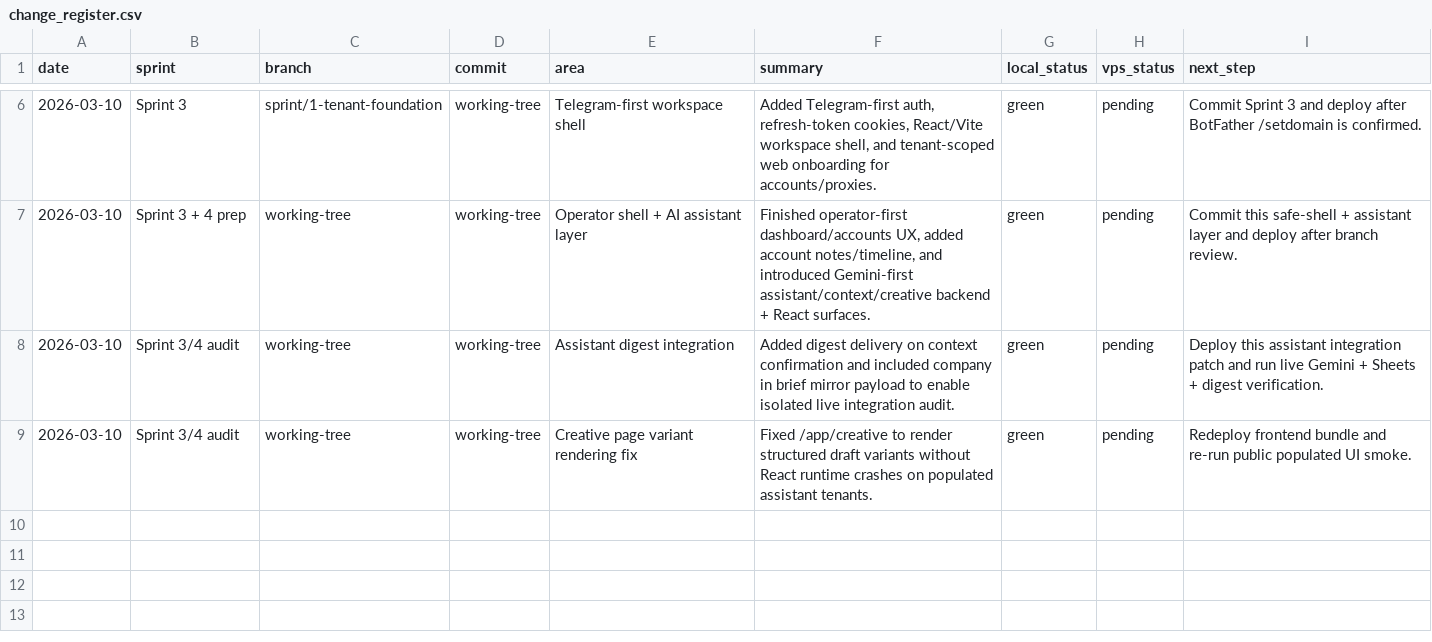
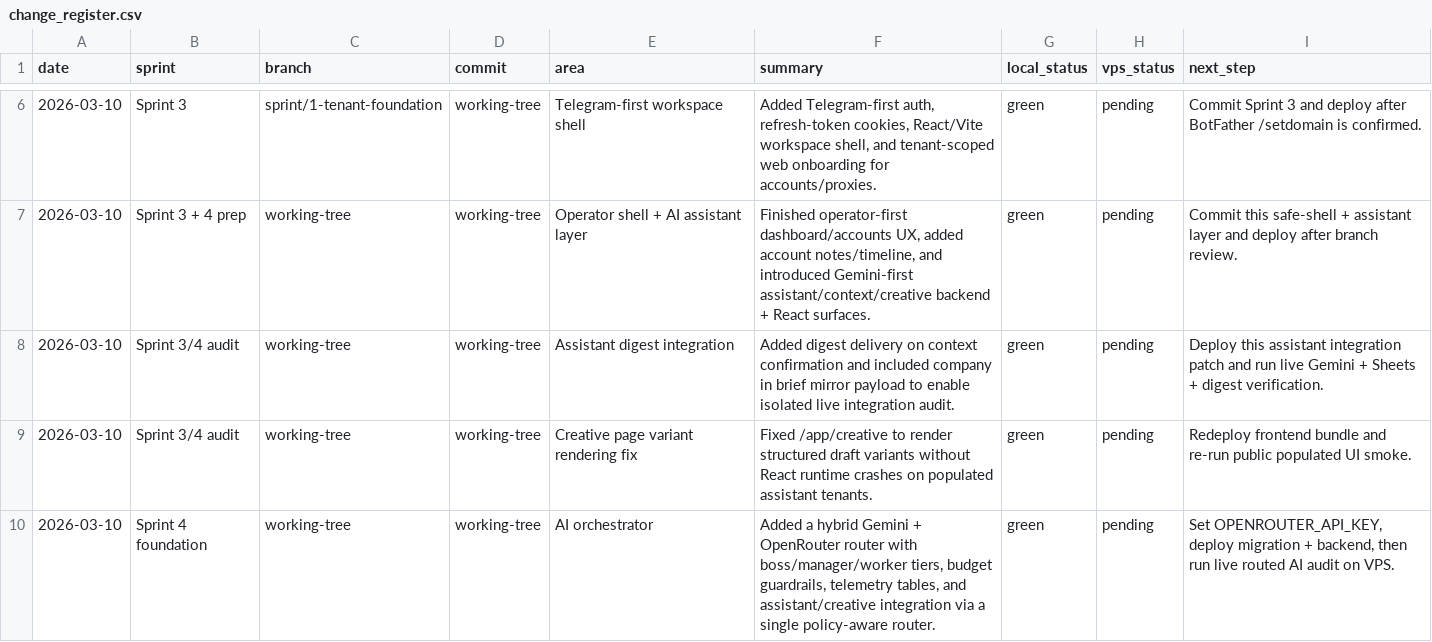
Before and after one commit to petrbras17-hue/neurocommerci, a CSV file: knowledge/project_context/change_register.csv, drawn as a sheet; only a part is shown, gaps mark what is left out.

Commit message:
Add hybrid OpenRouter AI orchestrator foundation

```diff
--- a/knowledge/project_context/change_register.csv
+++ b/knowledge/project_context/change_register.csv
@@ -9 +9,2 @@ date,sprint,branch,commit,area,summary,local_status,vps_status,next_step
 2026-03-10,Sprint 3/4 audit,working-tree,working-tree,Creative page variant rendering fix,"Fixed /app/creative to render structured draft variants without React runtime crashes on populated assistant tenants.",green,pending,"Redeploy frontend bundle and re-run public populated UI smoke."
+2026-03-10,Sprint 4 foundation,working-tree,working-tree,AI orchestrator,"Added a hybrid Gemini + OpenRouter router with boss/manager/worker tiers, budget guardrails, telemetry tables, and assistant/creative integration via a single policy-aware router.",green,pending,"Set OPENROUTER_API_KEY, deploy migration + backend, then run live routed AI audit on VPS."
```
Also changed, not shown: 14 other files.
